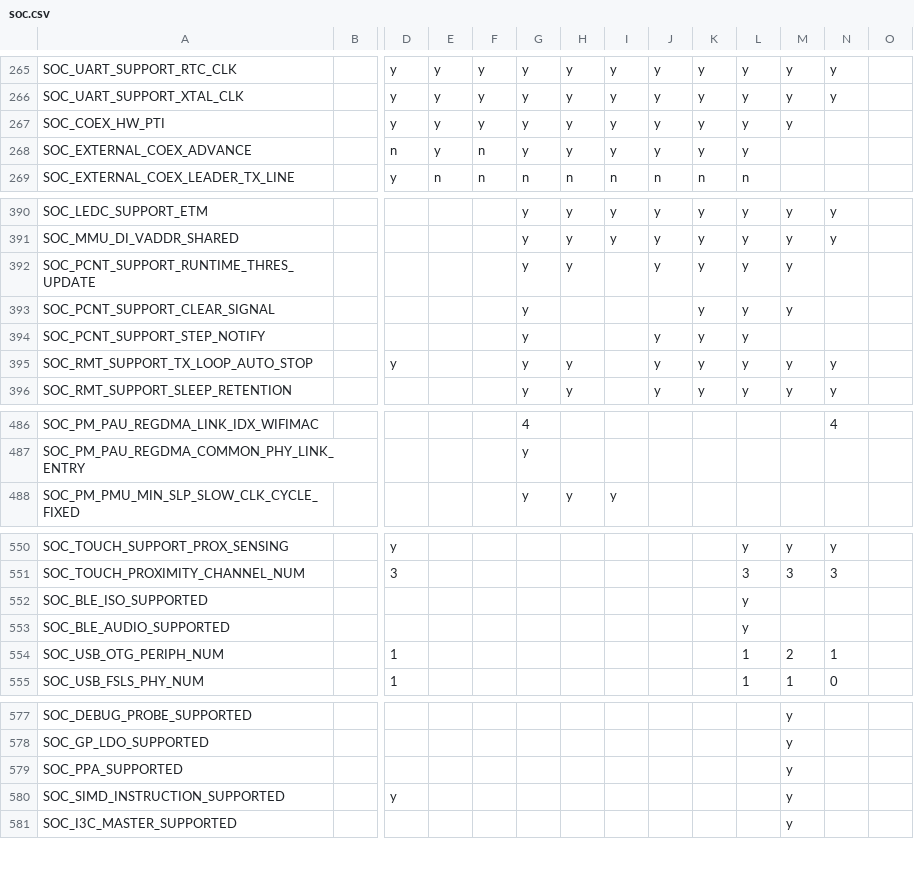
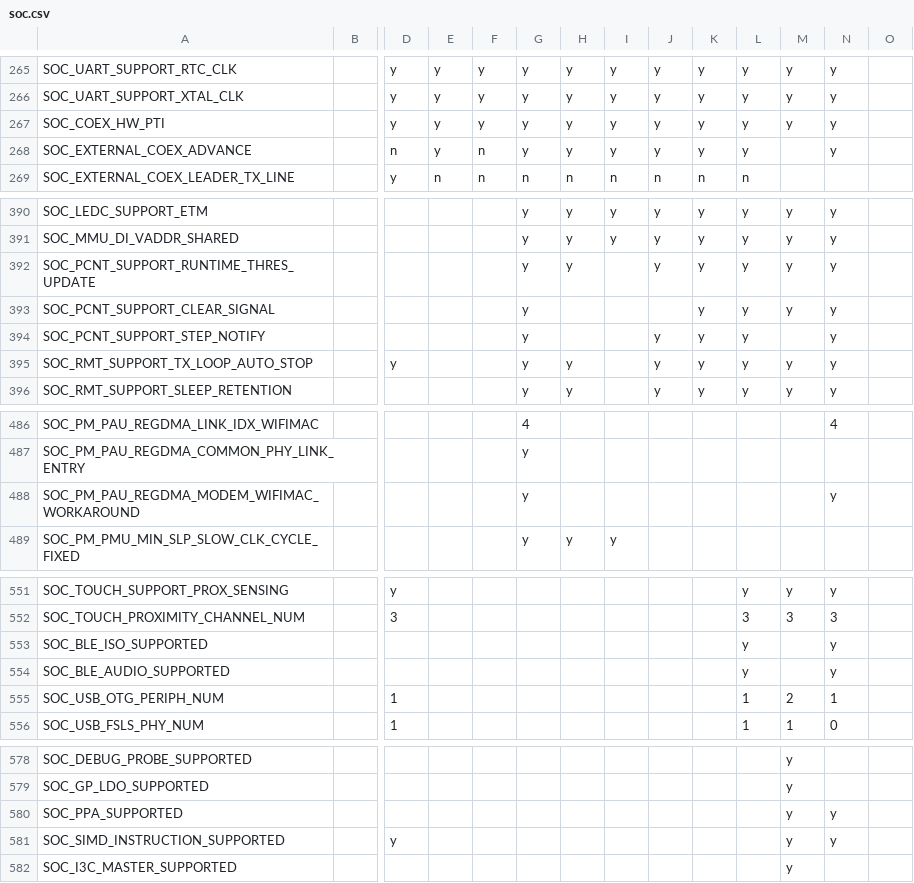
Before and after one commit to tanakamasayuki/ESP-IDF-SoC-Check, a CSV file: soc.csv, drawn as a sheet; only a part is shown, gaps mark what is left out; addresses are those after the commit; rows hold the shown columns only; the diff covers the shown part only; the diff names each change by its address in the sheet, - before the commit and + after, or states it on an @@ line.

```diff
--- a/soc.csv
+++ b/soc.csv
-N267:N268: (empty)
+N267:N268: y
-N392:N394: (empty)
+N392:N394: y
+row 488: SOC_PM_PAU_REGDMA_MODEM_WIFIMAC_WORKAROUND |  |  |  |  | y |  |  |  |  |  |  | y
-N553:N554: (empty)
+N553:N554: y
-N580:N581: (empty)
+N580:N581: y
```
Also changed, not shown: 1 removed row and 4 edited cells elsewhere in this file, 1 other file.
